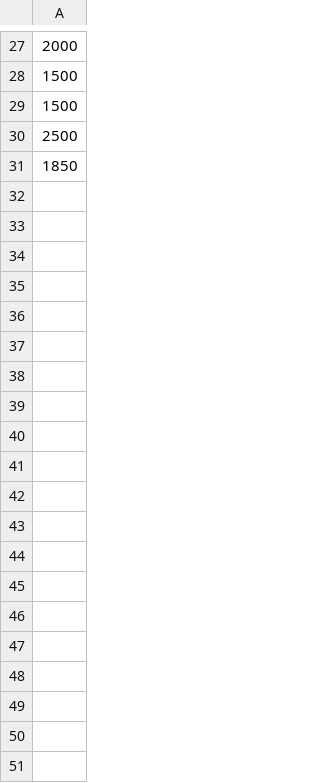
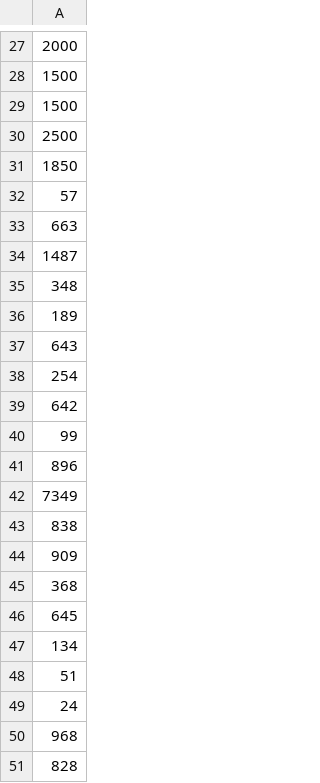
Before and after one commit to jacoyat08/CT_STEM, a CSV file: igfollowers.csv, drawn as a sheet; only a part is shown, gaps mark what is left out; the diff covers the shown part only; the diff names each change by its address in the sheet, - before the commit and + after, or states it on an @@ line.

Commit message:
Add files via upload

```diff
--- a/igfollowers.csv
+++ b/igfollowers.csv
+row 32: 57
+row 33: 663
+row 34: 1487
+row 35: 348
+row 36: 189
+row 37: 643
+row 38: 254
+row 39: 642
+row 40: 99
+row 41: 896
+row 42: 7349
+row 43: 838
+row 44: 909
+row 45: 368
+row 46: 645
+row 47: 134
+row 48: 51
+row 49: 24
+row 50: 968
+row 51: 828
```
Also changed, not shown: 67 added rows elsewhere in this file.
